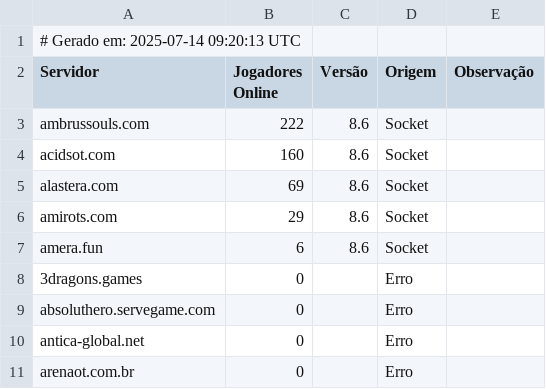
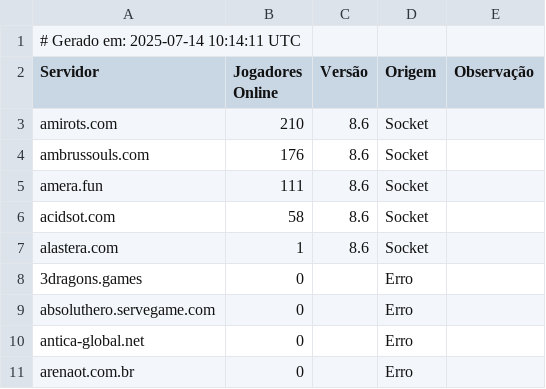
Before and after one commit to jose-roberto-barcelos/Royal_ot_server_list_13, a CSV file: ranking_final.csv, drawn as a sheet.

```diff
--- a/ranking_final.csv
+++ b/ranking_final.csv
@@ -1,8 +1,8 @@
-# Gerado em: 2025-07-14 09:20:13 UTC
+# Gerado em: 2025-07-14 10:14:11 UTC
 Servidor,Jogadores Online,Versão,Origem,Observação
-ambrussouls.com,222,8.6,Socket,
-acidsot.com,160,8.6,Socket,
-alastera.com,69,8.6,Socket,
-amirots.com,29,8.6,Socket,
-amera.fun,6,8.6,Socket,
+amirots.com,210,8.6,Socket,
+ambrussouls.com,176,8.6,Socket,
+amera.fun,111,8.6,Socket,
+acidsot.com,58,8.6,Socket,
+alastera.com,1,8.6,Socket,
 3dragons.games,0,,Erro,
```
Also changed, not shown: resultado_validado.csv.
